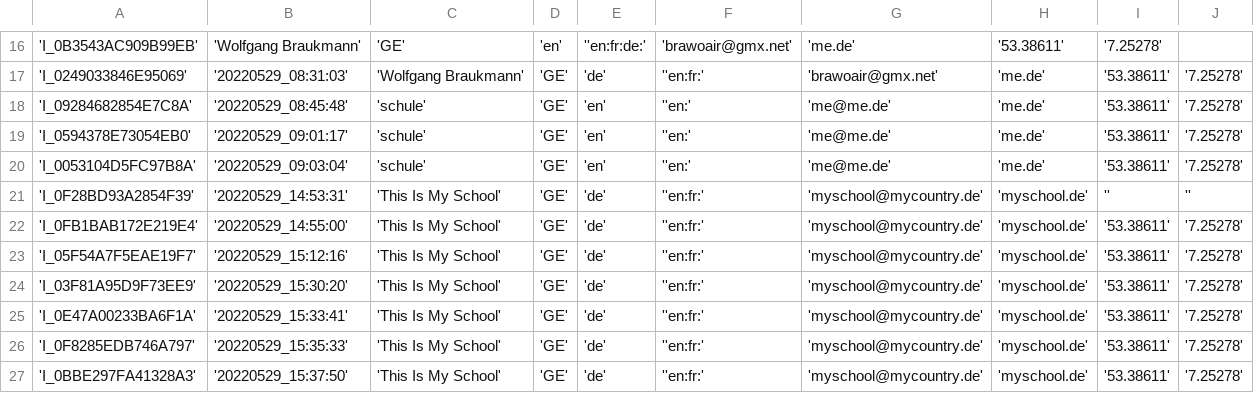
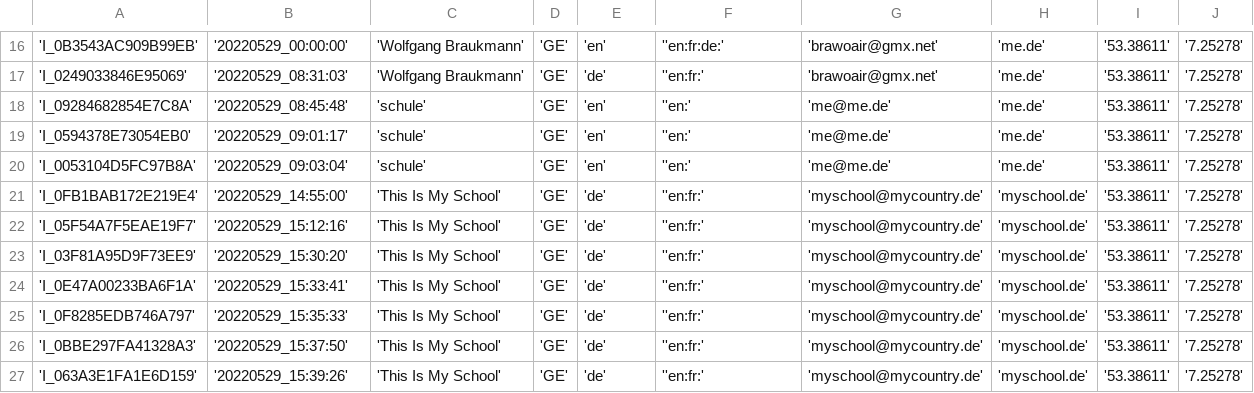
Before and after one commit to BraWoAir/SC_S2S, a CSV file: s2sregistry.csv, drawn as a sheet; only a part is shown, gaps mark what is left out; the shorter side is filled out with more unchanged rows; the diff covers the shown part only.

Commit message:
Update s2sregistry.csv

```diff
--- a/s2sregistry.csv
+++ b/s2sregistry.csv
@@ -16,2 +16,2 @@
-'I_0B3543AC909B99EB','Wolfgang Braukmann','GE','en',''en:fr:de:','brawoair@gmx.net','me.de','53.38611','7.25278'
+'I_0B3543AC909B99EB','20220529_00:00:00','Wolfgang Braukmann','GE','en',''en:fr:de:','brawoair@gmx.net','me.de','53.38611','7.25278'
 'I_0249033846E95069','20220529_08:31:03','Wolfgang Braukmann','GE','de',''en:fr:','brawoair@gmx.net','me.de','53.38611','7.25278'
@@ -20,3 +20,2 @@
 'I_0053104D5FC97B8A','20220529_09:03:04','schule','GE','en',''en:','me@me.de','me.de','53.38611','7.25278'
-'I_0F28BD93A2854F39','20220529_14:53:31','This Is My School','GE','de',''en:fr:','myschool@mycountry.de','myschool.de','',''
 'I_0FB1BAB172E219E4','20220529_14:55:00','This Is My School','GE','de',''en:fr:','myschool@mycountry.de','myschool.de','53.38611','7.25278'
```
Also changed, not shown: 98 edited cells elsewhere in this file.
